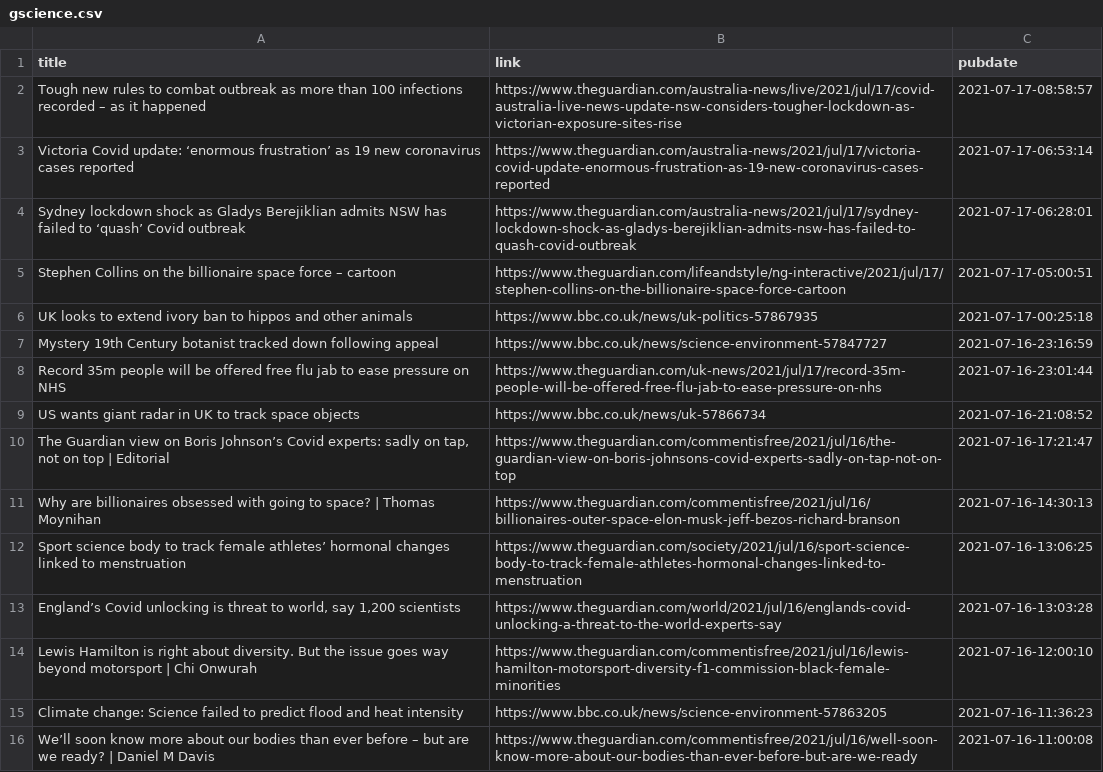
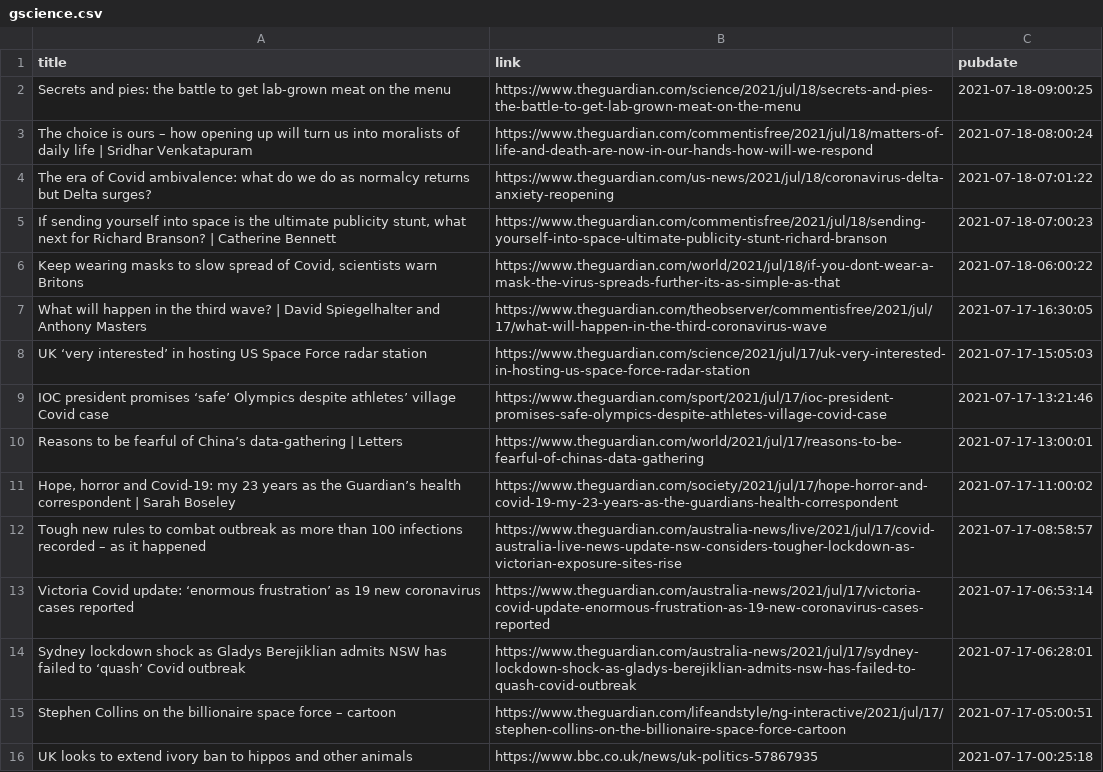
Before and after one commit to jrdmb/ghatest, a CSV file: gscience.csv, drawn as a sheet; only a part is shown; the shorter side is filled out with more unchanged rows; the diff names each change by its address in the sheet, - before the commit and + after, or states it on an @@ line.

```diff
--- a/gscience.csv
+++ b/gscience.csv
+row 2: Secrets and pies: the battle to get lab-grown meat on the menu | https://www.theguardian.com/science/2021/jul/18/secrets-and-pies-the-battle-to-get-lab-grown-meat-on-the-menu | 2021-07-18-09:00:25
+row 3: The choice is ours – how opening up will turn us into moralists of daily life | Sridhar Venkatapuram | https://www.theguardian.com/commentisfree/2021/jul/18/matters-of-life-and-death-are-now-in-our-hands-how-will-we-respond | 2021-07-18-08:00:24
+row 4: The era of Covid ambivalence: what do we do as normalcy returns but Delta surges? | https://www.theguardian.com/us-news/2021/jul/18/coronavirus-delta-anxiety-reopening | 2021-07-18-07:01:22
+row 5: If sending yourself into space is the ultimate publicity stunt, what next for Richard Branson? | Catherine Bennett | https://www.theguardian.com/commentisfree/2021/jul/18/sending-yourself-into-space-ultimate-publicity-stunt-richard-branson | 2021-07-18-07:00:23
+row 6: Keep wearing masks to slow spread of Covid, scientists warn Britons | https://www.theguardian.com/world/2021/jul/18/if-you-dont-wear-a-mask-the-virus-spreads-further-its-as-simple-as-that | 2021-07-18-06:00:22
+row 7: What will happen in the third wave? | David Spiegelhalter and Anthony Masters | https://www.theguardian.com/theobserver/commentisfree/2021/jul/17/what-will-happen-in-the-third-coronavirus-wave | 2021-07-17-16:30:05
+row 8: UK ‘very interested’ in hosting US Space Force radar station | https://www.theguardian.com/science/2021/jul/17/uk-very-interested-in-hosting-us-space-force-radar-station | 2021-07-17-15:05:03
+row 9: IOC president promises ‘safe’ Olympics despite athletes’ village Covid case | https://www.theguardian.com/sport/2021/jul/17/ioc-president-promises-safe-olympics-despite-athletes-village-covid-case | 2021-07-17-13:21:46
+row 10: Reasons to be fearful of China’s data-gathering | Letters | https://www.theguardian.com/world/2021/jul/17/reasons-to-be-fearful-of-chinas-data-gathering | 2021-07-17-13:00:01
+row 11: Hope, horror and Covid-19: my 23 years as the Guardian’s health correspondent | Sarah Boseley | https://www.theguardian.com/society/2021/jul/17/hope-horror-and-covid-19-my-23-years-as-the-guardians-health-correspondent | 2021-07-17-11:00:02
```
Also changed, not shown: 1 other file.
